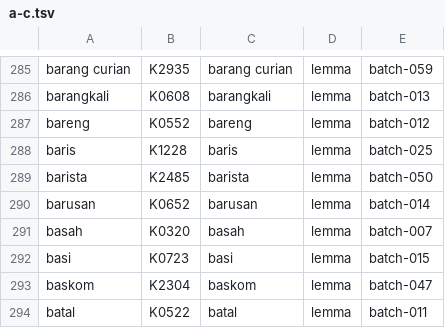
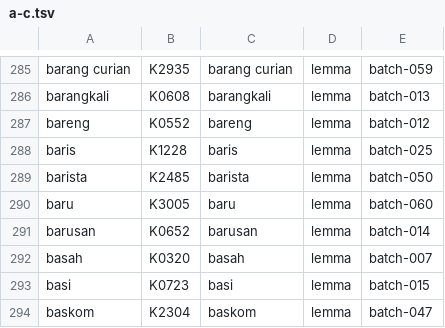
Before and after one commit to semoliginon-ops/Lexara-Chatbot, a TSV file: data/kamus/index/a-c.tsv, drawn as a sheet; only a part is shown, gaps mark what is left out; the shorter side is filled out with more unchanged rows; the diff names each change by its address in the sheet, - before the commit and + after, or states it on an @@ line.

Commit message:
index: add baru lemma

```diff
--- a/data/kamus/index/a-c.tsv
+++ b/data/kamus/index/a-c.tsv
+row 290: baru | K3005 | baru | lemma | batch-060
```
